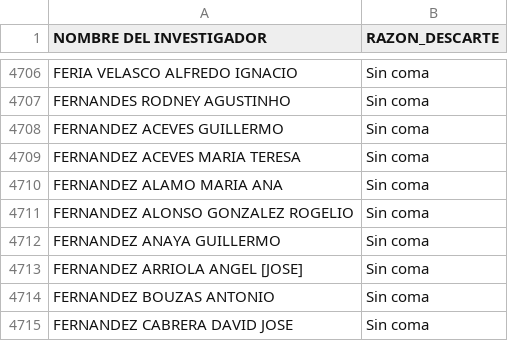
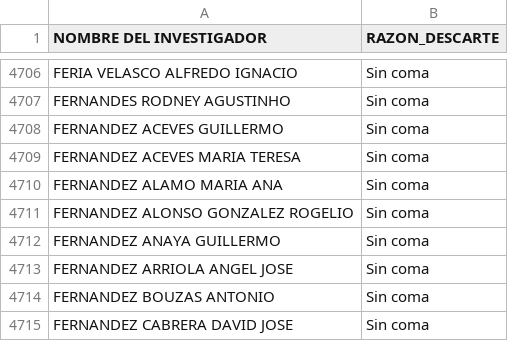
Before and after one commit to Zedreef/SNII-Insight, a CSV file: Nombres_Descartados.csv, drawn as a sheet; only a part is shown, gaps mark what is left out; the diff covers the shown part only.

Commit message:
modified:   LimpiezaDatos.py 	modified:   Nombres_Descartados.csv 	modified:   Nombres_Limpios.csv 	modified:   nombres_investigadores.csv

```diff
--- a/Nombres_Descartados.csv
+++ b/Nombres_Descartados.csv
@@ -4712,3 +4712,3 @@ FERNANDEZ ALONSO GONZALEZ ROGELIO,Sin coma
 FERNANDEZ ANAYA GUILLERMO,Sin coma
-FERNANDEZ ARRIOLA ANGEL [JOSE],Sin coma
+FERNANDEZ ARRIOLA ANGEL JOSE,Sin coma
 FERNANDEZ BOUZAS ANTONIO,Sin coma
```
Also changed, not shown: 24 removed rows elsewhere in this file, 3 other files.
